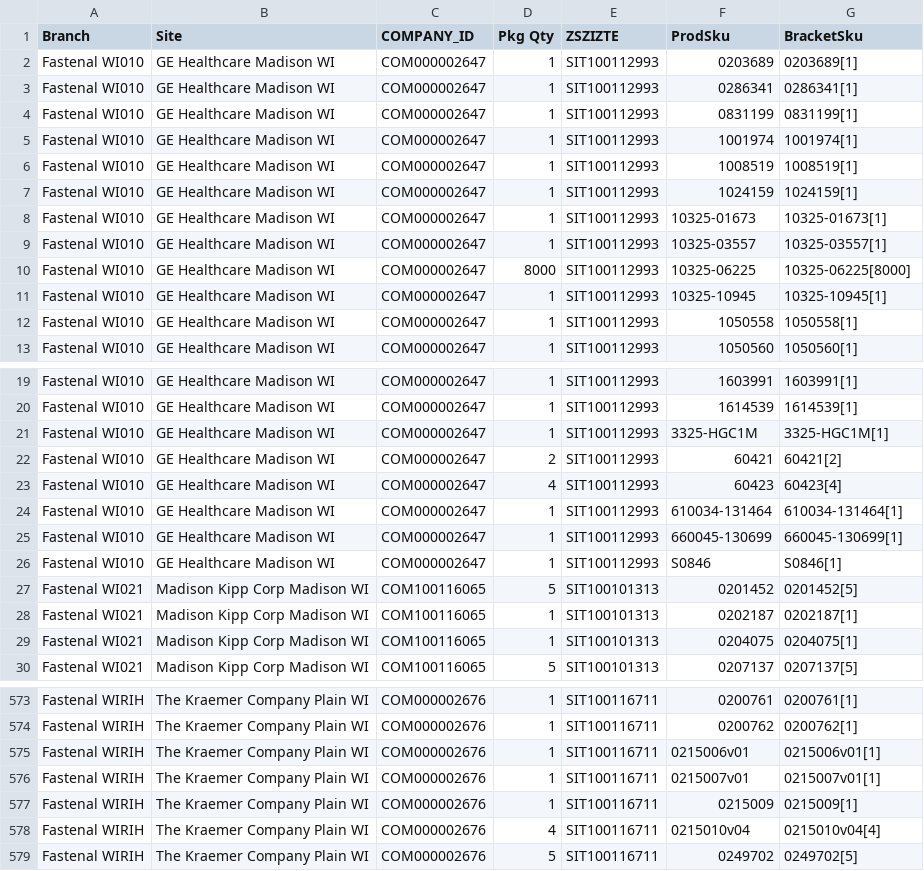
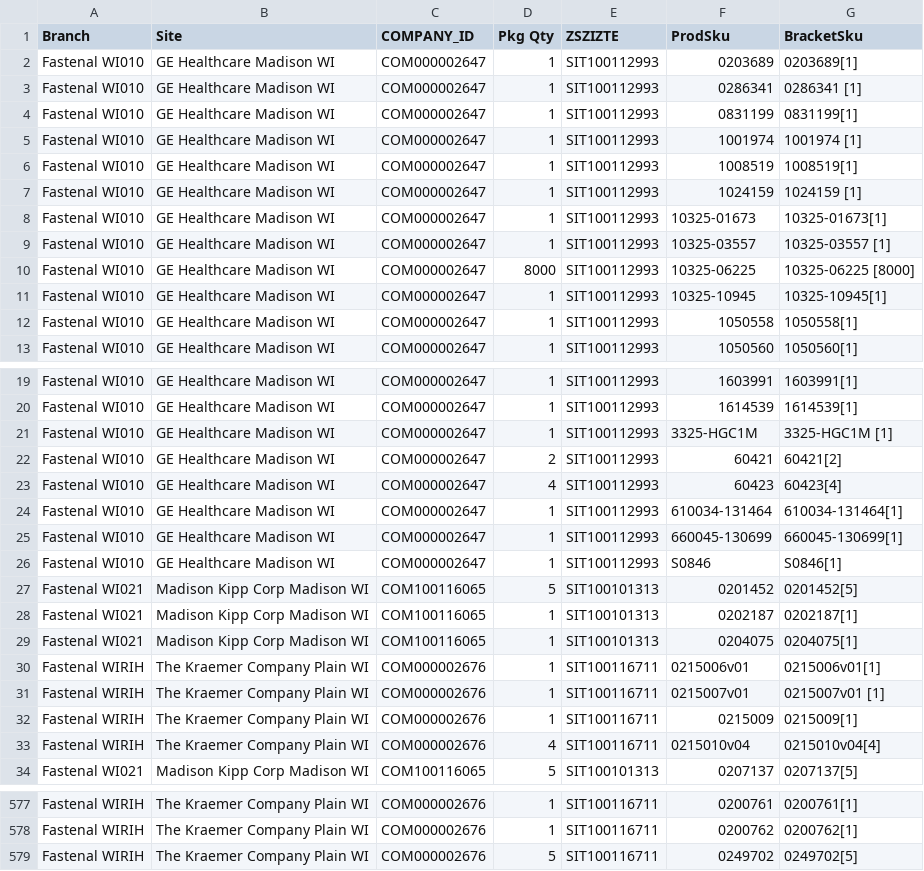
Before and after one commit to mwfeld/sms_conversion_v2, a CSV file: csv_gen/test_combined.csv, drawn as a sheet; only a part is shown, gaps mark what is left out.

Commit message:
Update test csv with additional spaces and v's

```diff
--- a/csv_gen/test_combined.csv
+++ b/csv_gen/test_combined.csv
@@ -2,10 +2,10 @@
 "Fastenal WI010","GE Healthcare Madison WI","COM000002647",1,"SIT100112993","0203689","0203689[1]"
-"Fastenal WI010","GE Healthcare Madison WI","COM000002647",1,"SIT100112993","0286341","0286341[1]"
+"Fastenal WI010","GE Healthcare Madison WI","COM000002647",1,"SIT100112993","0286341","0286341 [1]"
 "Fastenal WI010","GE Healthcare Madison WI","COM000002647",1,"SIT100112993","0831199","0831199[1]"
-"Fastenal WI010","GE Healthcare Madison WI","COM000002647",1,"SIT100112993","1001974","1001974[1]"
+"Fastenal WI010","GE Healthcare Madison WI","COM000002647",1,"SIT100112993","1001974","1001974 [1]"
 "Fastenal WI010","GE Healthcare Madison WI","COM000002647",1,"SIT100112993","1008519","1008519[1]"
-"Fastenal WI010","GE Healthcare Madison WI","COM000002647",1,"SIT100112993","1024159","1024159[1]"
+"Fastenal WI010","GE Healthcare Madison WI","COM000002647",1,"SIT100112993","1024159","1024159 [1]"
 "Fastenal WI010","GE Healthcare Madison WI","COM000002647",1,"SIT100112993","10325-01673","10325-01673[1]"
-"Fastenal WI010","GE Healthcare Madison WI","COM000002647",1,"SIT100112993","10325-03557","10325-03557[1]"
-"Fastenal WI010","GE Healthcare Madison WI","COM000002647",8000,"SIT100112993","10325-06225","10325-06225[8000]"
+"Fastenal WI010","GE Healthcare Madison WI","COM000002647",1,"SIT100112993","10325-03557","10325-03557 [1]"
+"Fastenal WI010","GE Healthcare Madison WI","COM000002647",8000,"SIT100112993","10325-06225","10325-06225 [8000]"
 "Fastenal WI010","GE Healthcare Madison WI","COM000002647",1,"SIT100112993","10325-10945","10325-10945[1]"
@@ -20,3 +20,3 @@
 "Fastenal WI010","GE Healthcare Madison WI","COM000002647",1,"SIT100112993","1614539","1614539[1]"
-"Fastenal WI010","GE Healthcare Madison WI","COM000002647",1,"SIT100112993","3325-HGC1M","3325-HGC1M[1]"
+"Fastenal WI010","GE Healthcare Madison WI","COM000002647",1,"SIT100112993","3325-HGC1M","3325-HGC1M [1]"
 "Fastenal WI010","GE Healthcare Madison WI","COM000002647",2,"SIT100112993","60421","60421[2]"
@@ -29,2 +29,6 @@
 "Fastenal WI021","Madison Kipp Corp Madison WI","COM100116065",1,"SIT100101313","0204075","0204075[1]"
+"Fastenal WIRIH","The Kraemer Company Plain WI","COM000002676",1,"SIT100116711","0215006v01","0215006v01[1]"
+"Fastenal WIRIH","The Kraemer Company Plain WI","COM000002676",1,"SIT100116711","0215007v01","0215007v01 [1]"
+"Fastenal WIRIH","The Kraemer Company Plain WI","COM000002676",1,"SIT100116711","0215009","0215009[1]"
+"Fastenal WIRIH","The Kraemer Company Plain WI","COM000002676",4,"SIT100116711","0215010v04","0215010v04[4]"
 "Fastenal WI021","Madison Kipp Corp Madison WI","COM100116065",5,"SIT100101313","0207137","0207137[5]"
@@ -574,6 +578,2 @@
 "Fastenal WIRIH","The Kraemer Company Plain WI","COM000002676",1,"SIT100116711","0200762","0200762[1]"
-"Fastenal WIRIH","The Kraemer Company Plain WI","COM000002676",1,"SIT100116711","0215006v01","0215006v01[1]"
-"Fastenal WIRIH","The Kraemer Company Plain WI","COM000002676",1,"SIT100116711","0215007v01","0215007v01[1]"
-"Fastenal WIRIH","The Kraemer Company Plain WI","COM000002676",1,"SIT100116711","0215009","0215009[1]"
-"Fastenal WIRIH","The Kraemer Company Plain WI","COM000002676",4,"SIT100116711","0215010v04","0215010v04[4]"
 "Fastenal WIRIH","The Kraemer Company Plain WI","COM000002676",5,"SIT100116711","0249702","0249702[5]"
```
